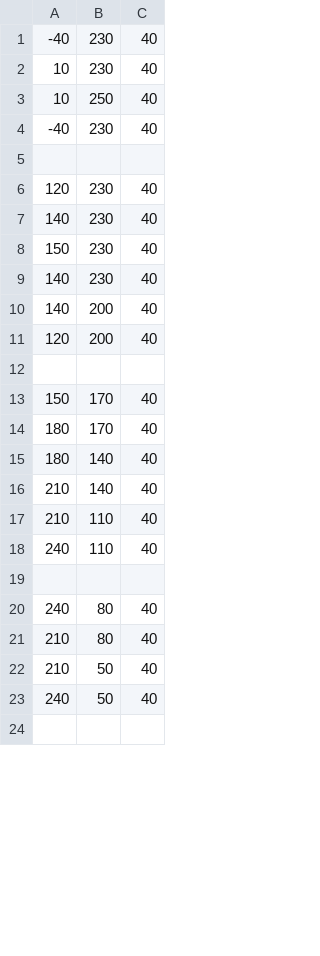
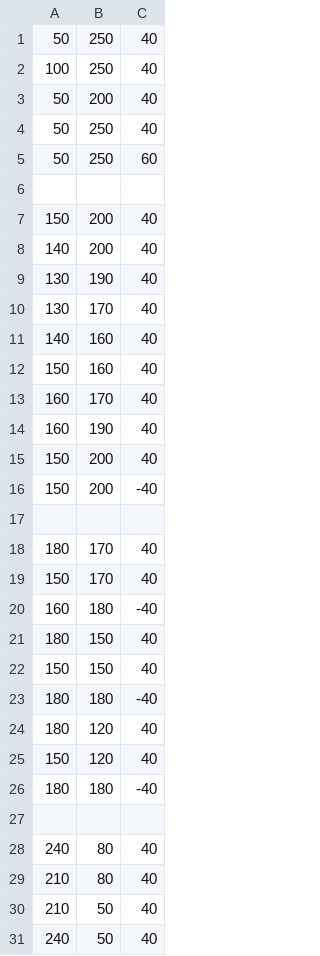
Before and after one commit to julianVelandia/ROBOTICA-2022-2-LAB5, a CSV file: csv/test.csv, drawn as a sheet; only a part is shown; the shorter side is filled out with more unchanged rows; the diff covers the shown part only.

```diff
--- a/csv/test.csv
+++ b/csv/test.csv
@@ -1,19 +1,27 @@
--40,230,40
-10,230,40
-10,250,40
--40,230,40
+50,250,40
+100,250,40
+50,200,40
+50,250,40
+50,250,60
 
-120,230,40
-140,230,40
-150,230,40
-140,230,40
+150,200,40
 140,200,40
-120,200,40
+130,190,40
+130,170,40
+140,160,40
+150,160,40
+160,170,40
+160,190,40
+150,200,40
+150,200,-40
 
+180,170,40
 150,170,40
-180,170,40
-180,140,40
-210,140,40
-210,110,40
-240,110,40
+160,180,-40
+180,150,40
+150,150,40
+180,180,-40
+180,120,40
+150,120,40
+180,180,-40
 
```
Also changed, not shown: 15 added rows, 22 removed rows and 19 edited cells elsewhere in this file, 2 other files.
